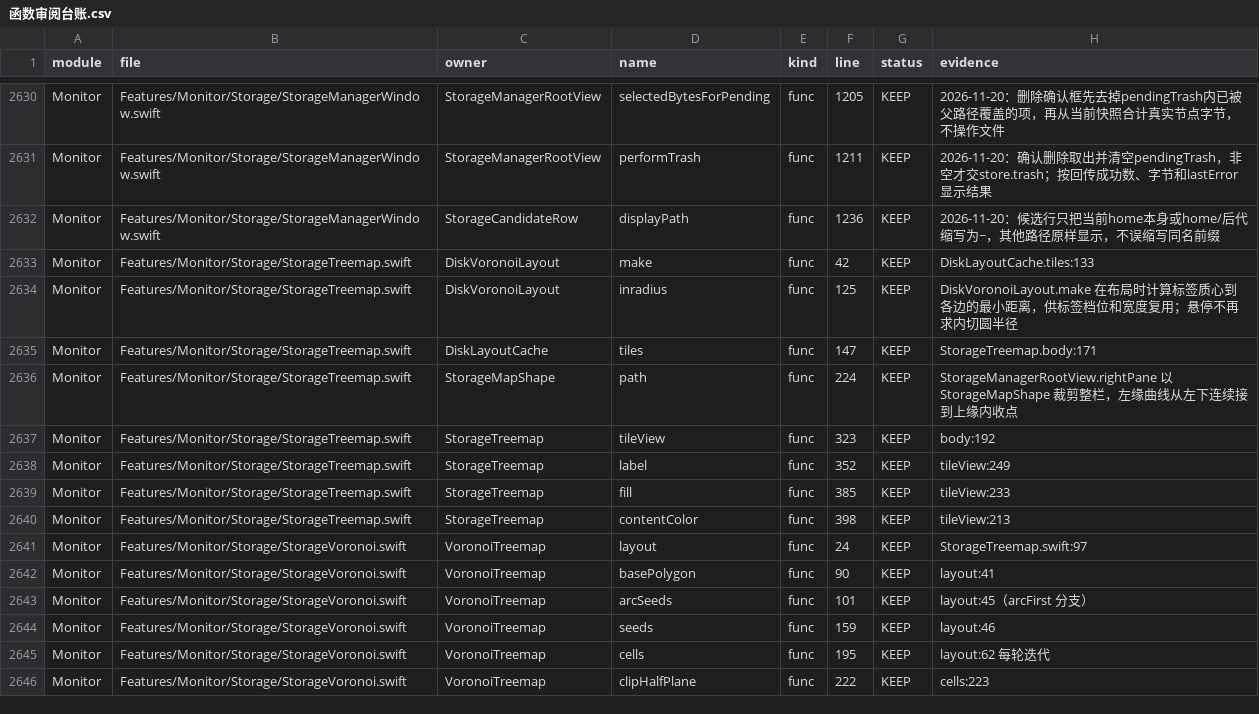
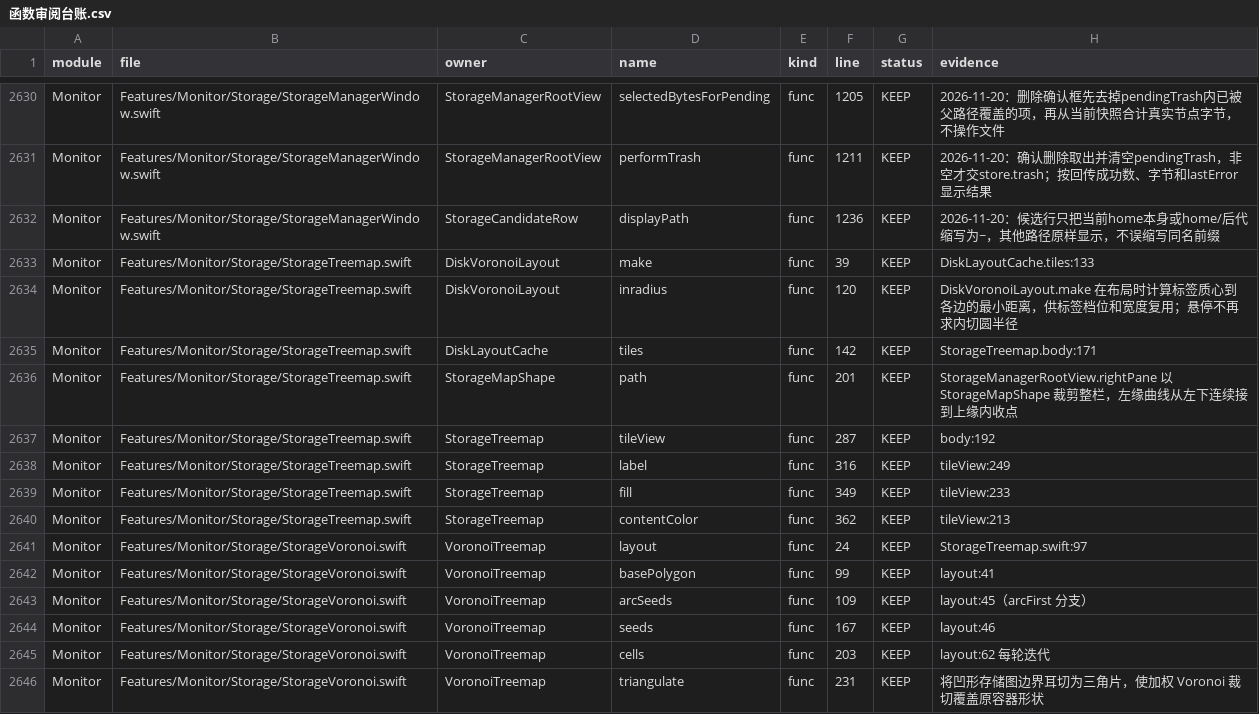
Before and after one commit to sxyq/Kitnest, a CSV file: docs/40-审计与核对/数据表/函数审阅台账.csv, drawn as a sheet; only a part is shown, gaps mark what is left out; the diff covers the shown part only.

Commit message:
docs(index): sync Kitnest function and UI catalogs
需求：更新涉及的函数表与界面索引。\n文件：函数清单、函数审阅台账、符号索引、模块依赖图、rebuild_ledger.py。\n改动：按当前 HEAD 生成 329 个 Swift 文件、11,272 项声明、4,229 个函数；补齐 StorageVoronoi 11 项来源说明。\n实测：reconcile.py 全绿，函数清单、审阅台账与两个索引数量一致。

```diff
--- a/docs/40-审计与核对/数据表/函数审阅台账.csv
+++ b/docs/40-审计与核对/数据表/函数审阅台账.csv
@@ -2632,15 +2632,15 @@ Monitor,Features/Monitor/Storage/StorageManagerWindow.swift,StorageManagerRootVi
 Monitor,Features/Monitor/Storage/StorageManagerWindow.swift,StorageCandidateRow,displayPath,func,1236,KEEP,2026-11-20：候选行只把当前home本身或home/后代缩写为~，其他路径原样显示，不误缩写同名前缀
-Monitor,Features/Monitor/Storage/StorageTreemap.swift,DiskVoronoiLayout,make,func,42,KEEP,DiskLayoutCache.tiles:133
-Monitor,Features/Monitor/Storage/StorageTreemap.swift,DiskVoronoiLayout,inradius,func,125,KEEP,DiskVoronoiLayout.make 在布局时计算标签质心到各边的最小距离，供标签档位和宽度复用；悬停不再求内切圆半径
-Monitor,Features/Monitor/Storage/StorageTreemap.swift,DiskLayoutCache,tiles,func,147,KEEP,StorageTreemap.body:171
-Monitor,Features/Monitor/Storage/StorageTreemap.swift,StorageMapShape,path,func,224,KEEP,StorageManagerRootView.rightPane 以 StorageMapShape 裁剪整栏，左缘曲线从左下连续接到上缘内收点
-Monitor,Features/Monitor/Storage/StorageTreemap.swift,StorageTreemap,tileView,func,323,KEEP,body:192
-Monitor,Features/Monitor/Storage/StorageTreemap.swift,StorageTreemap,label,func,352,KEEP,tileView:249
-Monitor,Features/Monitor/Storage/StorageTreemap.swift,StorageTreemap,fill,func,385,KEEP,tileView:233
-Monitor,Features/Monitor/Storage/StorageTreemap.swift,StorageTreemap,contentColor,func,398,KEEP,tileView:213
+Monitor,Features/Monitor/Storage/StorageTreemap.swift,DiskVoronoiLayout,make,func,39,KEEP,DiskLayoutCache.tiles:133
+Monitor,Features/Monitor/Storage/StorageTreemap.swift,DiskVoronoiLayout,inradius,func,120,KEEP,DiskVoronoiLayout.make 在布局时计算标签质心到各边的最小距离，供标签档位和宽度复用；悬停不再求内切圆半径
+Monitor,Features/Monitor/Storage/StorageTreemap.swift,DiskLayoutCache,tiles,func,142,KEEP,StorageTreemap.body:171
+Monitor,Features/Monitor/Storage/StorageTreemap.swift,StorageMapShape,path,func,201,KEEP,StorageManagerRootView.rightPane 以 StorageMapShape 裁剪整栏，左缘曲线从左下连续接到上缘内收点
+Monitor,Features/Monitor/Storage/StorageTreemap.swift,StorageTreemap,tileView,func,287,KEEP,body:192
+Monitor,Features/Monitor/Storage/StorageTreemap.swift,StorageTreemap,label,func,316,KEEP,tileView:249
+Monitor,Features/Monitor/Storage/StorageTreemap.swift,StorageTreemap,fill,func,349,KEEP,tileView:233
+Monitor,Features/Monitor/Storage/StorageTreemap.swift,StorageTreemap,contentColor,func,362,KEEP,tileView:213
 Monitor,Features/Monitor/Storage/StorageVoronoi.swift,VoronoiTreemap,layout,func,24,KEEP,StorageTreemap.swift:97
-Monitor,Features/Monitor/Storage/StorageVoronoi.swift,VoronoiTreemap,basePolygon,func,90,KEEP,layout:41
-Monitor,Features/Monitor/Storage/StorageVoronoi.swift,VoronoiTreemap,arcSeeds,func,101,KEEP,layout:45（arcFirst 分支）
-Monitor,Features/Monitor/Storage/StorageVoronoi.swift,VoronoiTreemap,seeds,func,159,KEEP,layout:46
-Monitor,Features/Monitor/Storage/StorageVoronoi.swift,VoronoiTreemap,cells,func,195,KEEP,layout:62 每轮迭代
-Monitor,Features/Monitor/Storage/StorageVoronoi.swift,VoronoiTreemap,clipHalfPlane,func,222,KEEP,cells:223
+Monitor,Features/Monitor/Storage/StorageVoronoi.swift,VoronoiTreemap,basePolygon,func,99,KEEP,layout:41
+Monitor,Features/Monitor/Storage/StorageVoronoi.swift,VoronoiTreemap,arcSeeds,func,109,KEEP,layout:45（arcFirst 分支）
+Monitor,Features/Monitor/Storage/StorageVoronoi.swift,VoronoiTreemap,seeds,func,167,KEEP,layout:46
+Monitor,Features/Monitor/Storage/StorageVoronoi.swift,VoronoiTreemap,cells,func,203,KEEP,layout:62 每轮迭代
+Monitor,Features/Monitor/Storage/StorageVoronoi.swift,VoronoiTreemap,triangulate,func,231,KEEP,将凹形存储图边界耳切为三角片，使加权 Voronoi 裁切覆盖原容器形状
```
Also changed, not shown: 11 added rows and 6 edited cells elsewhere in this file, 4 other files.
